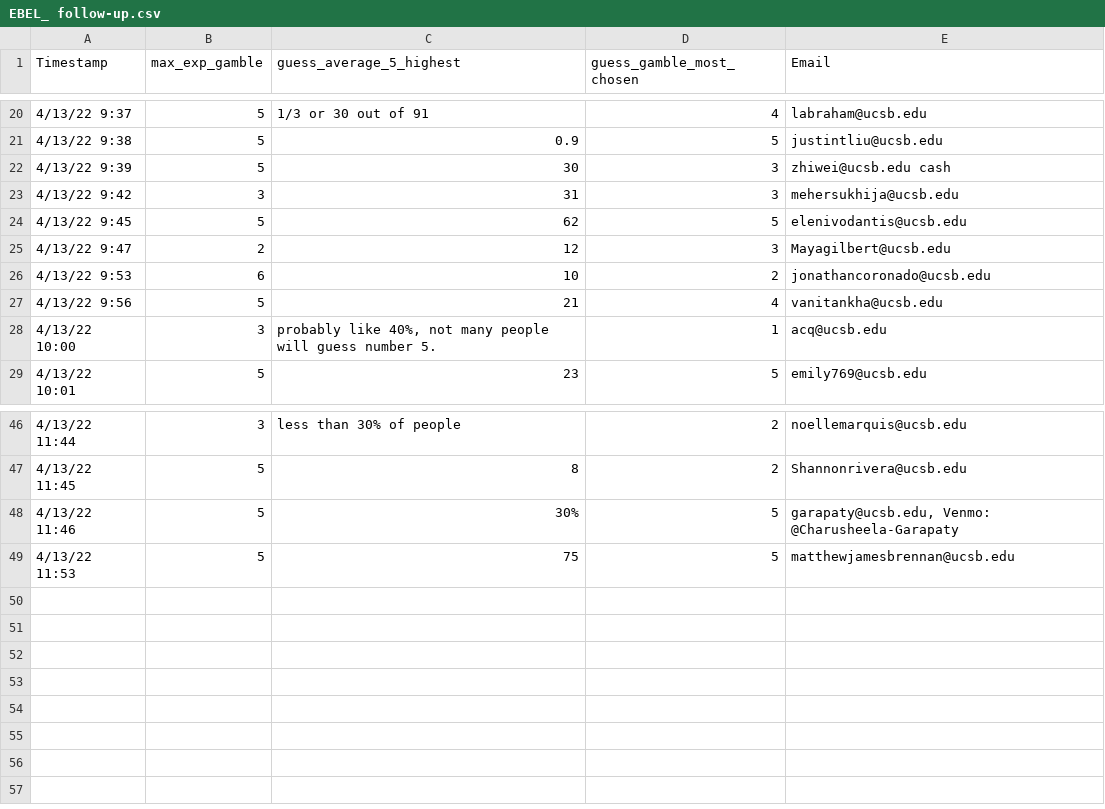
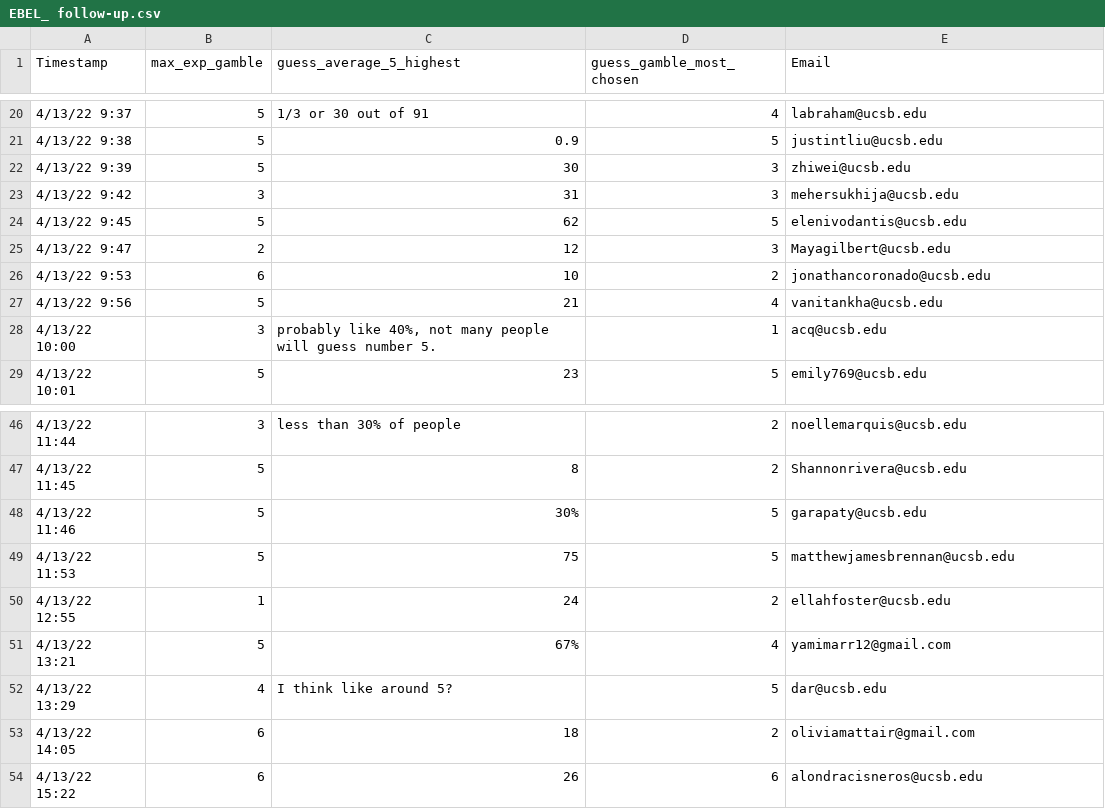
Before and after one commit to DarioTrujanoOchoa/ExperienceOnRisk, a CSV file: Data/EBEL_ follow-up.csv, drawn as a sheet; only a part is shown, gaps mark what is left out.

Commit message:
Merge survey data with experiment data

```diff
--- a/Data/EBEL_ follow-up.csv
+++ b/Data/EBEL_ follow-up.csv
@@ -21,3 +21,3 @@ Timestamp,max_exp_gamble,guess_average_5_highest,guess_gamble_most_chosen,Email
 4/13/22 9:38,5,0.9,5,justintliu@ucsb.edu
-4/13/22 9:39,5,30,3,zhiwei@ucsb.edu     cash
+4/13/22 9:39,5,30,3,zhiwei@ucsb.edu
 4/13/22 9:42,3,31,3,mehersukhija@ucsb.edu
@@ -47,3 +47,8 @@ Timestamp,max_exp_gamble,guess_average_5_highest,guess_gamble_most_chosen,Email
 4/13/22 11:45,5,8,2,Shannonrivera@ucsb.edu
-4/13/22 11:46,5,30%,5,"garapaty@ucsb.edu, Venmo: @Charusheela-Garapaty"
+4/13/22 11:46,5,30%,5,garapaty@ucsb.edu
 4/13/22 11:53,5,75,5,matthewjamesbrennan@ucsb.edu
+4/13/22 12:55,1,24,2,ellahfoster@ucsb.edu
+4/13/22 13:21,5,67%,4,yamimarr12@gmail.com
+4/13/22 13:29,4,I think like around 5?,5,dar@ucsb.edu
+4/13/22 14:05,6,18,2,oliviamattair@gmail.com
+4/13/22 15:22,6,26,6,alondracisneros@ucsb.edu
```
Also changed, not shown: 8 other files.
